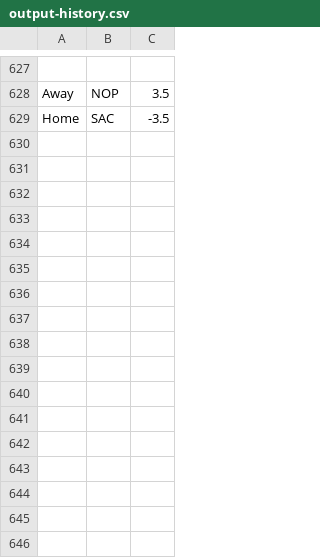
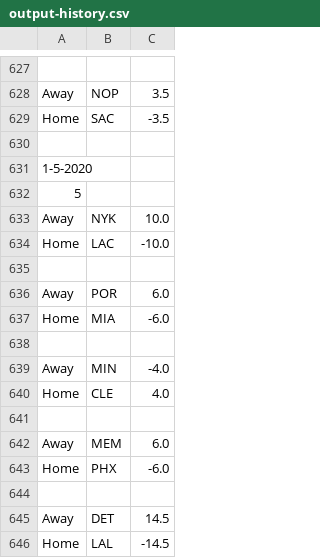
Before and after one commit to FNoonan720/NBA-Game-Model-Scraper, a CSV file: output-history.csv, drawn as a sheet; only a part is shown, gaps mark what is left out; the diff names each change by its address in the sheet, - before the commit and + after, or states it on an @@ line.

```diff
--- a/output-history.csv
+++ b/output-history.csv
+row 630: (empty)
+row 631: 1-5-2020
+row 632: 5
+row 633: Away | NYK | 10.0
+row 634: Home | LAC | -10.0
+row 635: (empty)
+row 636: Away | POR | 6.0
+row 637: Home | MIA | -6.0
+row 638: (empty)
+row 639: Away | MIN | -4.0
+row 640: Home | CLE | 4.0
+row 641: (empty)
+row 642: Away | MEM | 6.0
+row 643: Home | PHX | -6.0
+row 644: (empty)
+row 645: Away | DET | 14.5
+row 646: Home | LAL | -14.5
```
Also changed, not shown: output.csv.
